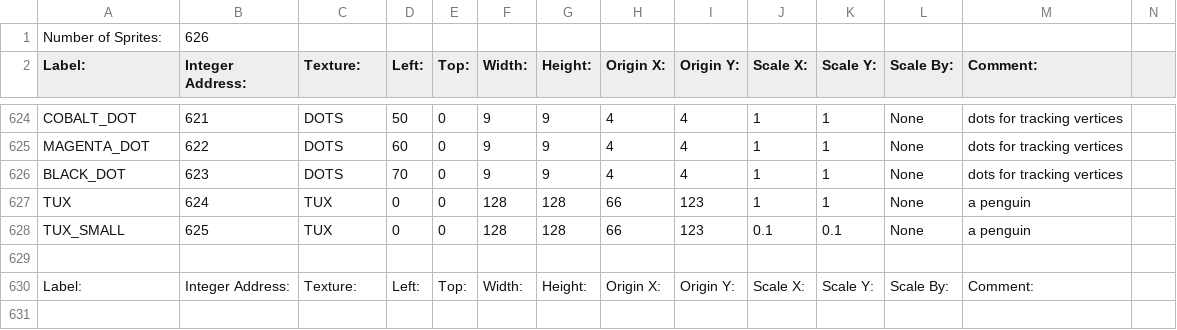
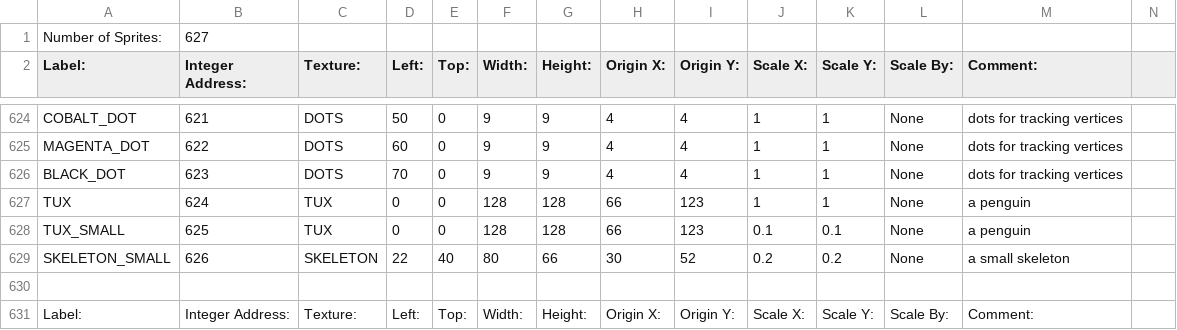
Before and after one commit to BostonBrooks/Spaghetti_Graveyard_Zero_2026, a CSV file: games/game0/maps/skellychase/graphics/sprites.csv, drawn as a sheet; only a part is shown, gaps mark what is left out.

Commit message:
TUX is out SKELLY is in

```diff
--- a/games/game0/maps/skellychase/graphics/sprites.csv
+++ b/games/game0/maps/skellychase/graphics/sprites.csv
@@ -1,2 +1,2 @@
-Number of Sprites:,626,,,,,,,,,,,,
+Number of Sprites:,627,,,,,,,,,,,,
 Label:,Integer Address:,Texture:,Left:,Top:,Width:,Height:,Origin X:,Origin Y:,Scale X:,Scale Y:,Scale By:,Comment:,
@@ -628,2 +628,3 @@ TUX,624,TUX,0,0,128,128,66,123,1,1,None,a penguin
 TUX_SMALL,625,TUX,0,0,128,128,66,123,0.1,0.1,None,a penguin
+SKELETON_SMALL,626,SKELETON,22,40,80,66,30,52,0.2,0.2,None,a small skeleton
 
```
Also changed, not shown: games/game0/maps/skellychase/spawner/spawner.csv, 10 other files.
